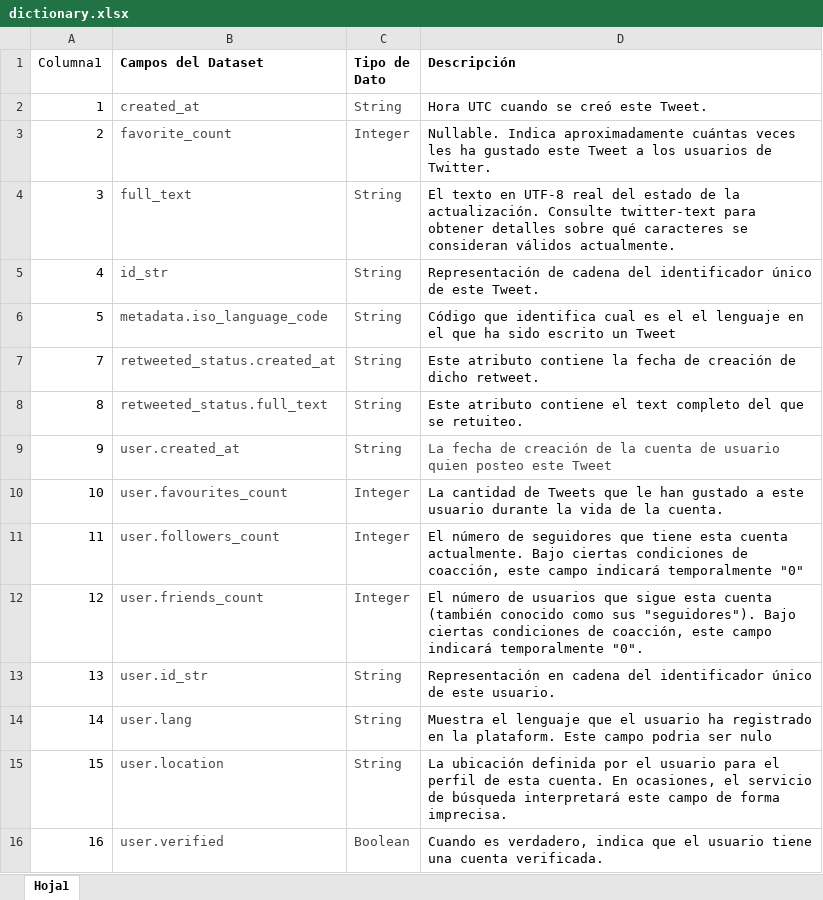
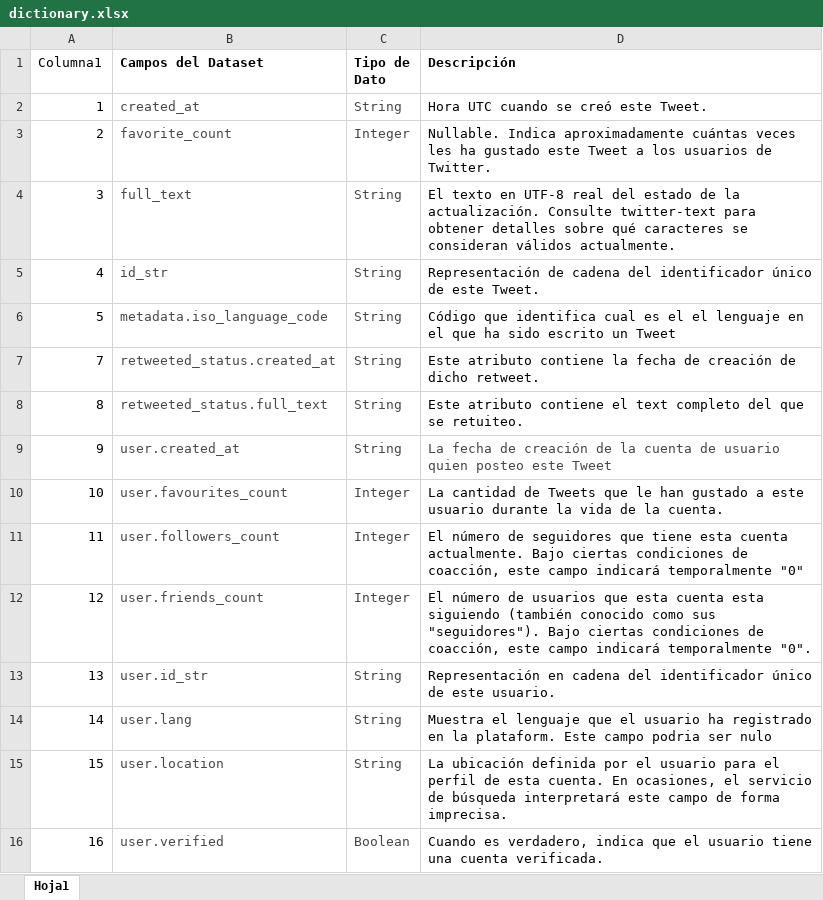
Before and after one commit to JonnHenry/TwiterDataPresidentElections, an Excel workbook: dictionary.xlsx, sheet Hoja1, drawn as a sheet; values as stored, in another font and other column widths than the file's, no borders; table styles not drawn; the diff names each change by its address in the sheet, - before the commit and + after, or states it on an @@ line.

Commit message:
Changes in the dictionary and previsualization in a jupyter notebook

```diff
--- a/dictionary.xlsx (sheet Hoja1)
+++ b/dictionary.xlsx (sheet Hoja1)
-D12 (Descripción): …usuarios que sigue esta cuenta (también conocido…
+D12 (Descripción): …usuarios que esta cuenta esta siguiendo (también conocido…
```
Also changed, not shown: 2 other files.
